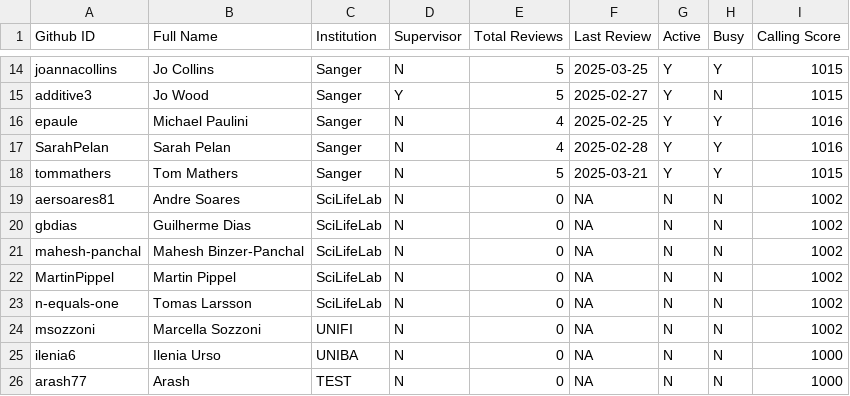
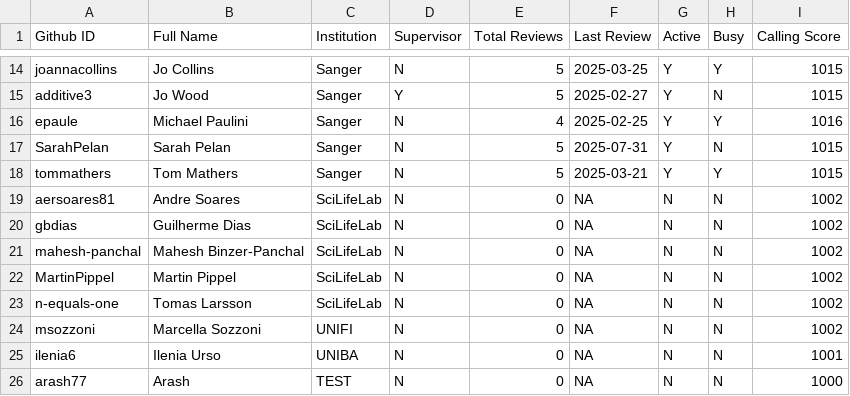
Before and after one commit to ERGA-consortium/EARs, a CSV file: rev/reviewers_list.csv, drawn as a sheet; only a part is shown, gaps mark what is left out.

```diff
--- a/rev/reviewers_list.csv
+++ b/rev/reviewers_list.csv
@@ -16,3 +16,3 @@ additive3,Jo Wood,Sanger,Y,5,2025-02-27,Y,N,1015
 epaule,Michael Paulini,Sanger,N,4,2025-02-25,Y,Y,1016
-SarahPelan,Sarah Pelan,Sanger,N,4,2025-02-28,Y,Y,1016
+SarahPelan,Sarah Pelan,Sanger,N,5,2025-07-31,Y,N,1015
 tommathers,Tom Mathers,Sanger,N,5,2025-03-21,Y,Y,1015
@@ -24,3 +24,3 @@ n-equals-one,Tomas Larsson,SciLifeLab,N,0,NA,N,N,1002
 msozzoni,Marcella Sozzoni,UNIFI,N,0,NA,N,N,1002
-ilenia6,Ilenia Urso,UNIBA,N,0,NA,N,N,1000
+ilenia6,Ilenia Urso,UNIBA,N,0,NA,N,N,1001
 arash77,Arash,TEST,N,0,NA,N,N,1000
```
